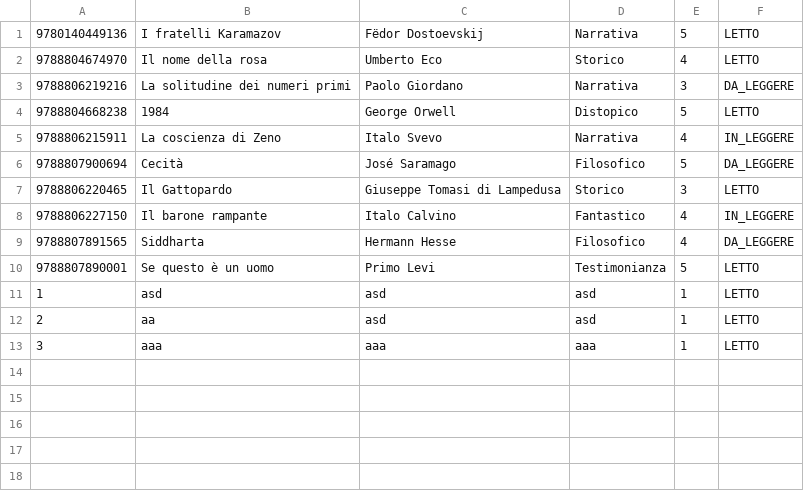
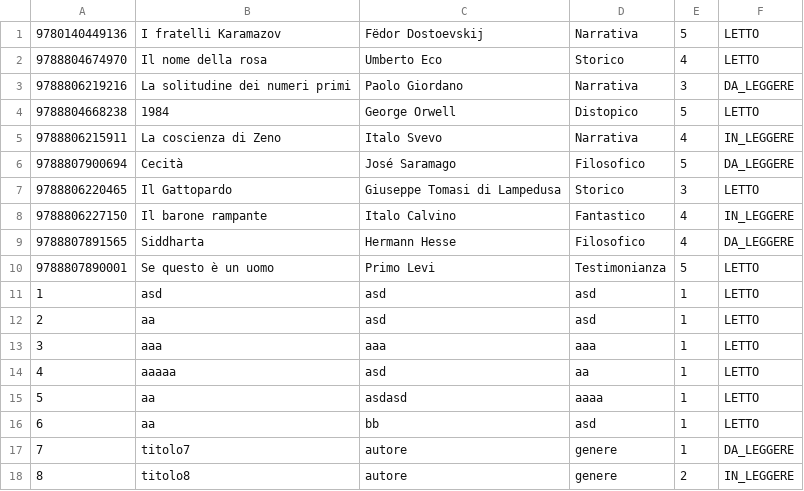
Before and after one commit to Helgrind18/ProgettoIngegneriaSoftware, a CSV file: src/main/java/org/example/libreria.csv, drawn as a sheet; the diff names each change by its address in the sheet, - before the commit and + after, or states it on an @@ line.

```diff
--- a/src/main/java/org/example/libreria.csv
+++ b/src/main/java/org/example/libreria.csv
+row 14: 4 | aaaaa | asd | aa | 1 | LETTO
+row 15: 5 | aa | asdasd | aaaa | 1 | LETTO
+row 16: 6 | aa | bb | asd | 1 | LETTO
+row 17: 7 | titolo7 | autore | genere | 1 | DA_LEGGERE
+row 18: 8 | titolo8 | autore | genere | 2 | IN_LEGGERE
```
Also changed, not shown: 9 other files.
